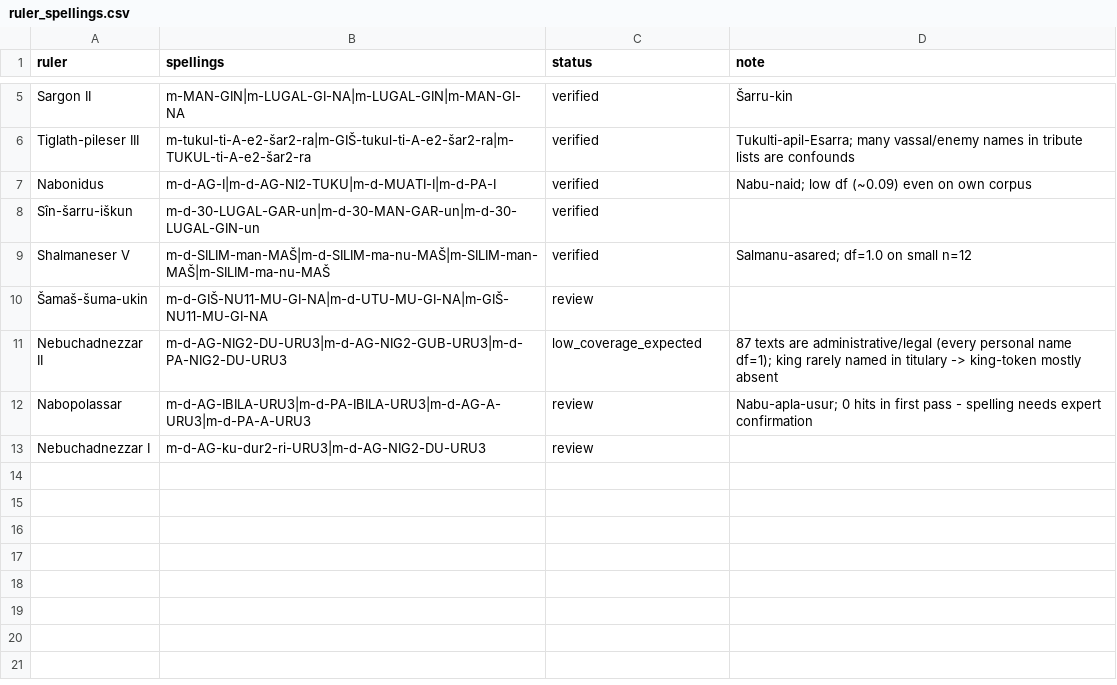
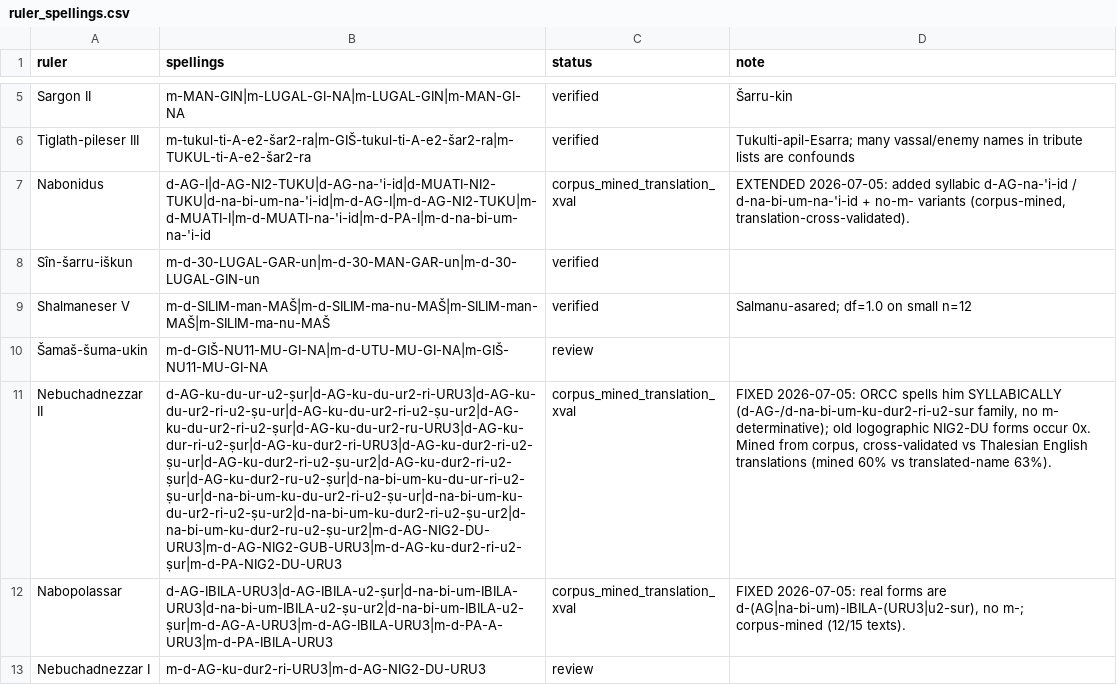
Before and after one commit to YarinBeni/HUJI-THESIS--YARIN, a CSV file: v_1/src/stress_tests/shared/ruler_spellings.csv, drawn as a sheet; only a part is shown, gaps mark what is left out; the diff names each change by its address in the sheet, - before the commit and + after, or states it on an @@ line.

```diff
--- a/v_1/src/stress_tests/shared/ruler_spellings.csv
+++ b/v_1/src/stress_tests/shared/ruler_spellings.csv
-B7 (spellings): m-d-AG-I|m-d-AG-NI2-TUKU|m-d-MUATI-I|m-d-PA-I
+B7 (spellings): d-AG-I|d-AG-NI2-TUKU|d-AG-na-'i-id|d-MUATI-NI2-TUKU|d-na-bi-um-na-'i-id|m-d-AG-I|m-d-AG-NI2-TUKU|m-d-MUATI-I|m-d-MUATI-na-'i-id|m-d-PA-I|m-d-na-bi-um-na-'i-id
-C7 (status): verified
+C7 (status): corpus_mined_translation_xval
-D7 (note): Nabu-naid; low df (~0.09) even on own corpus
+D7 (note): EXTENDED 2026-07-05: added syllabic d-AG-na-'i-id / d-na-bi-um-na-'i-id + no-m- variants (corpus-mined, translation-cross-validated).
-B11 (spellings): m-d-AG-NIG2-DU-URU3|m-d-AG-NIG2-GUB-URU3|m-d-PA-NIG2-DU-URU3
+B11 (spellings): d-AG-ku-du-ur-u2-ṣur|d-AG-ku-du-ur2-ri-URU3|d-AG-ku-du-ur2-ri-u2-ṣu-ur|d-AG-ku-du-ur2-ri-u2-ṣu-ur2|d-AG-ku-du-ur2-ri-u2-ṣur|d-AG-ku-du-ur2-ru-URU3|d-AG-ku-dur-ri-u2-ṣur|d-AG-ku-dur2-ri-URU3|d-AG-ku-dur2-ri-u2-ṣu-ur|d-AG-ku-dur2-ri-u2-ṣu-ur2|d-AG-ku-dur2-ri-u2-ṣur|d-AG-ku-dur2-ru-u2-ṣur|d-na-bi-um-ku-du-ur-ri-u2-ṣu-ur|d-na-bi-um-ku-du-ur2-ri-u2-ṣu-ur|d-na-bi-um-ku-du-ur2-ri-u2-ṣu-ur2|d-na-bi-um-ku-dur2-ri-u2-ṣu-ur2|d-na-bi-um-ku-dur2-ru-u2-ṣu-ur2|m-d-AG-NIG2-DU-URU3|m-d-AG-NIG2-GUB-URU3|m-d-AG-ku-dur2-ri-u2-ṣur|m-d-PA-NIG2-DU-URU3
-C11 (status): low_coverage_expected
+C11 (status): corpus_mined_translation_xval
-D11 (note): 87 texts are administrative/legal (every personal name df=1); king rarely named in titulary -> king-token mostly absent
+D11 (note): FIXED 2026-07-05: ORCC spells him SYLLABICALLY (d-AG-/d-na-bi-um-ku-dur2-ri-u2-sur family, no m- determinative); old logographic NIG2-DU forms occur 0x. Mined from corpus, cross-validated vs Thalesian English translations (mined 60% vs translated-name 63%).
-B12 (spellings): m-d-AG-IBILA-URU3|m-d-PA-IBILA-URU3|m-d-AG-A-URU3|m-d-PA-A-URU3
+B12 (spellings): d-AG-IBILA-URU3|d-AG-IBILA-u2-ṣur|d-na-bi-um-IBILA-URU3|d-na-bi-um-IBILA-u2-ṣu-ur2|d-na-bi-um-IBILA-u2-ṣur|m-d-AG-A-URU3|m-d-AG-IBILA-URU3|m-d-PA-A-URU3|m-d-PA-IBILA-URU3
-C12 (status): review
+C12 (status): corpus_mined_translation_xval
-D12 (note): Nabu-apla-usur; 0 hits in first pass - spelling needs expert confirmation
+D12 (note): FIXED 2026-07-05: real forms are d-(AG|na-bi-um)-IBILA-(URU3|u2-sur), no m-; corpus-mined (12/15 texts).
```
Also changed, not shown: 2 other files.
